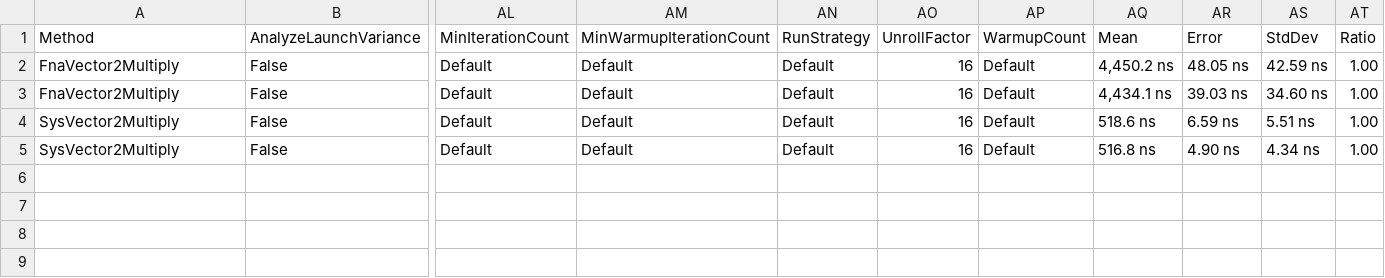
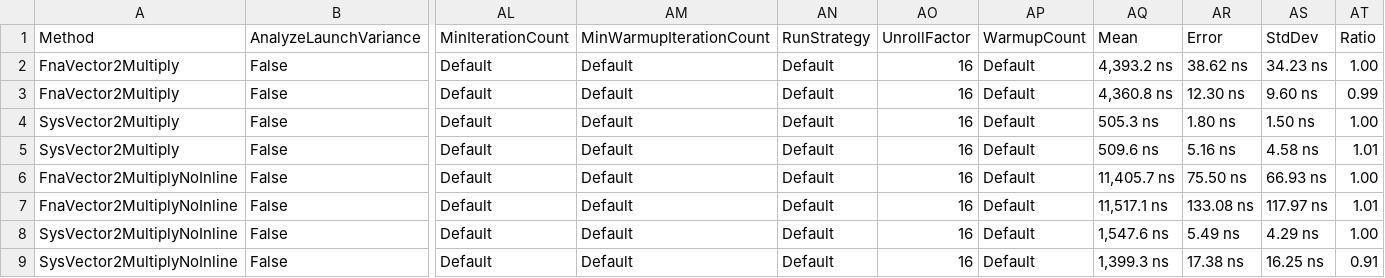
Before and after one commit to hcdotnet/holocure-dotnet, a CSV file: src/HCDN.Benchmarks/BenchmarkDotNet.Artifacts/results/HCDN.Benchmarks.Vector2MultiplyBenchmark-report.csv, drawn as a sheet; only a part is shown, gaps mark what is left out; rows hold the shown columns only; the diff names each change by its address in the sheet, - before the commit and + after, or states it on an @@ line.

```diff
--- a/src/HCDN.Benchmarks/BenchmarkDotNet.Artifacts/results/HCDN.Benchmarks.Vector2MultiplyBenchmark-report.csv
+++ b/src/HCDN.Benchmarks/BenchmarkDotNet.Artifacts/results/HCDN.Benchmarks.Vector2MultiplyBenchmark-report.csv
-AQ2 (Mean): 4,450.2 ns
+AQ2 (Mean): 4,393.2 ns
-AR2 (Error): 48.05 ns
+AR2 (Error): 38.62 ns
-AS2 (StdDev): 42.59 ns
+AS2 (StdDev): 34.23 ns
-AQ3 (Mean): 4,434.1 ns
+AQ3 (Mean): 4,360.8 ns
-AR3 (Error): 39.03 ns
+AR3 (Error): 12.30 ns
-AS3 (StdDev): 34.60 ns
+AS3 (StdDev): 9.60 ns
-AT3 (Ratio): 1.00
+AT3 (Ratio): 0.99
-AQ4 (Mean): 518.6 ns
+AQ4 (Mean): 505.3 ns
-AR4 (Error): 6.59 ns
+AR4 (Error): 1.80 ns
-AS4 (StdDev): 5.51 ns
+AS4 (StdDev): 1.50 ns
-AQ5 (Mean): 516.8 ns
+AQ5 (Mean): 509.6 ns
-AR5 (Error): 4.90 ns
+AR5 (Error): 5.16 ns
-AS5 (StdDev): 4.34 ns
+AS5 (StdDev): 4.58 ns
-AT5 (Ratio): 1.00
+AT5 (Ratio): 1.01
+row 6: FnaVector2MultiplyNoInline | False | Default | Default | Default | 16 | Default | 11,405.7 ns | 75.50 ns | 66.93 ns | 1.00
+row 7: FnaVector2MultiplyNoInline | False | Default | Default | Default | 16 | Default | 11,517.1 ns | 133.08 ns | 117.97 ns | 1.01
+row 8: SysVector2MultiplyNoInline | False | Default | Default | Default | 16 | Default | 1,547.6 ns | 5.49 ns | 4.29 ns | 1.00
+row 9: SysVector2MultiplyNoInline | False | Default | Default | Default | 16 | Default | 1,399.3 ns | 17.38 ns | 16.25 ns | 0.91
```
Also changed, not shown: src/HCDN.Benchmarks/BenchmarkDotNet.Artifacts/results/HCDN.Benchmarks.Vector2AddBenchmark-report.csv, src/HCDN.Benchmarks/BenchmarkDotNet.Artifacts/results/HCDN.Benchmarks.Vector2ConstructorBenchmark-report.csv, 16 other files.
